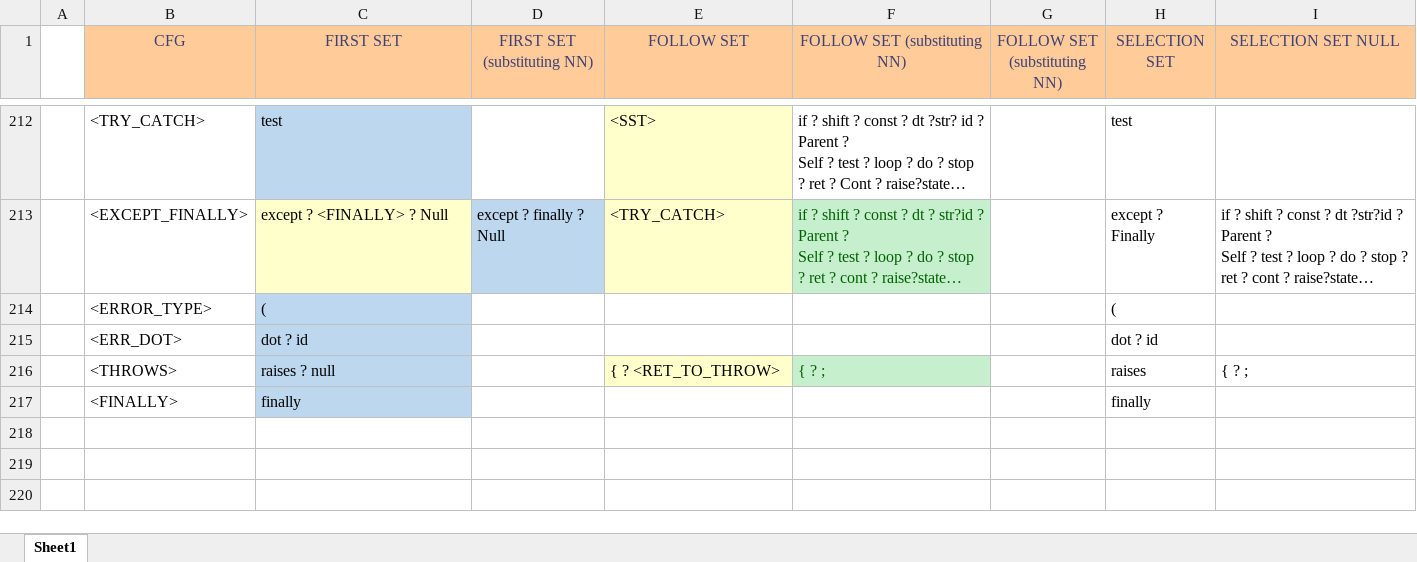
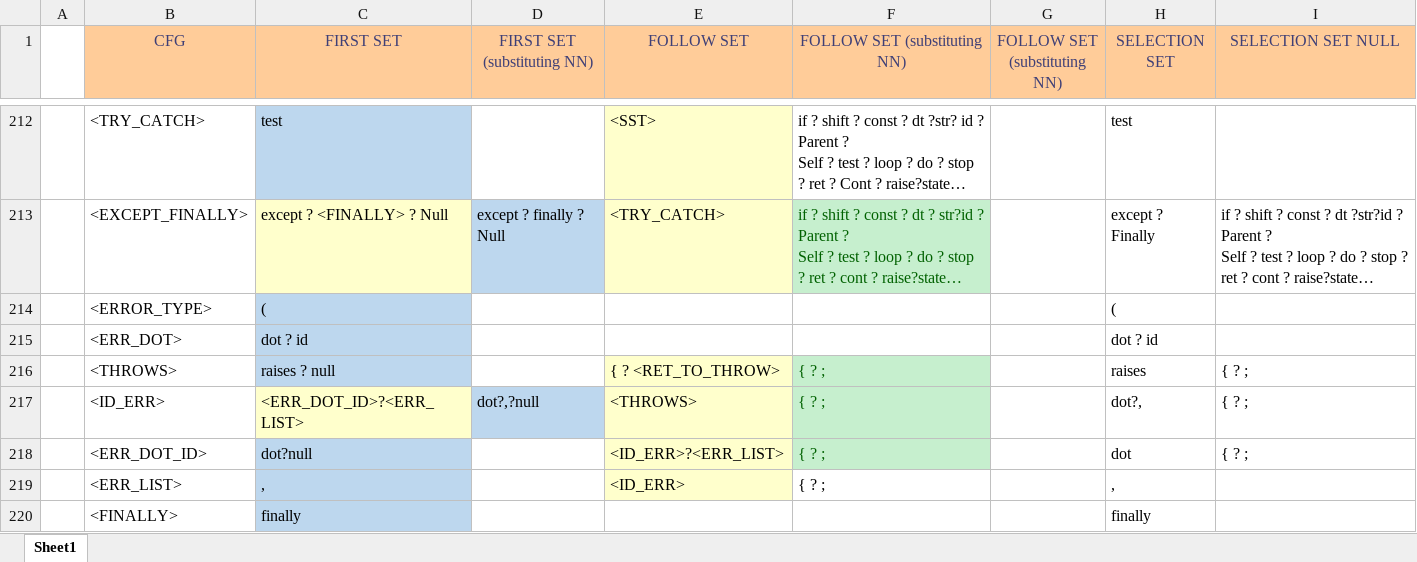
Before and after one commit to umar-anzar/Front-End-Compiler-Project, an Excel workbook: Mio Language Design/Syntax Analyze Phase/FirstFollowSelectionSet/firstFollowSelectionSet.xlsx, sheet Sheet1, drawn as a sheet; only a part is shown, gaps mark what is left out; long unchanged cells end in …; values as stored, in another font and other column widths than the file's, no borders; the diff names each change by its address in the sheet, - before the commit and + after, or states it on an @@ line.

Commit message:
ERROR THROWS IS FIXED
ID.ID errors
and multiple error thorws comma separated added

```diff
--- a/Mio Language Design/Syntax Analyze Phase/FirstFollowSelectionSet/firstFollowSelectionSet.xlsx (sheet Sheet1)
+++ b/Mio Language Design/Syntax Analyze Phase/FirstFollowSelectionSet/firstFollowSelectionSet.xlsx (sheet Sheet1)
+row 217:  | <ID_ERR> | <ERR_DOT_ID>?<ERR_LIST> | dot?,?null | <THROWS> | { ? ; |  | dot?, | { ? ;
+row 218:  | <ERR_DOT_ID> | dot?null |  | <ID_ERR>?<ERR_LIST> | { ? ; |  | dot | { ? ;
+row 219:  | <ERR_LIST> | , |  | <ID_ERR> | { ? ; |  | ,
```
Also changed, not shown: 5 other files.
